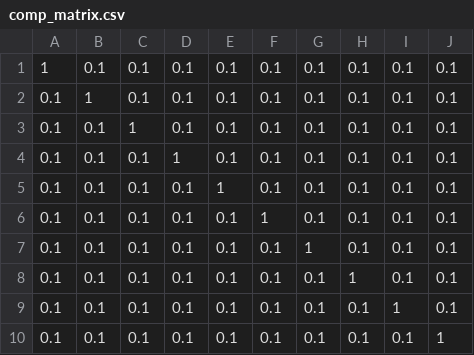
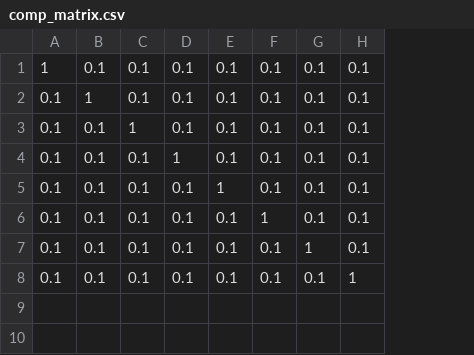
Before and after one commit to cobeylab/bcell_id_pop_model, a CSV file: Code/comp_matrix.csv, drawn as a sheet; the diff names each change by its address in the sheet, - before the commit and + after, or states it on an @@ line.

```diff
--- a/Code/comp_matrix.csv
+++ b/Code/comp_matrix.csv
-column I, rows 1-8: all 0.1
-column J, rows 1-8: all 0.1
-row 9: 0.1 | 0.1 | 0.1 | 0.1 | 0.1 | 0.1 | 0.1 | 0.1 | 1 | 0.1
-row 10: 0.1 | 0.1 | 0.1 | 0.1 | 0.1 | 0.1 | 0.1 | 0.1 | 0.1 | 1
```
Also changed, not shown: 1 other file.
